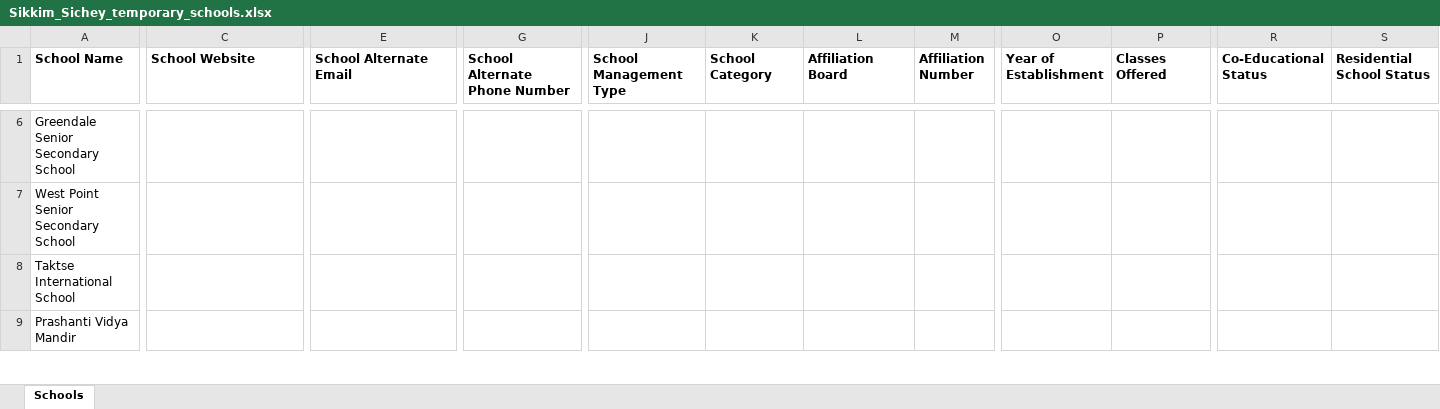
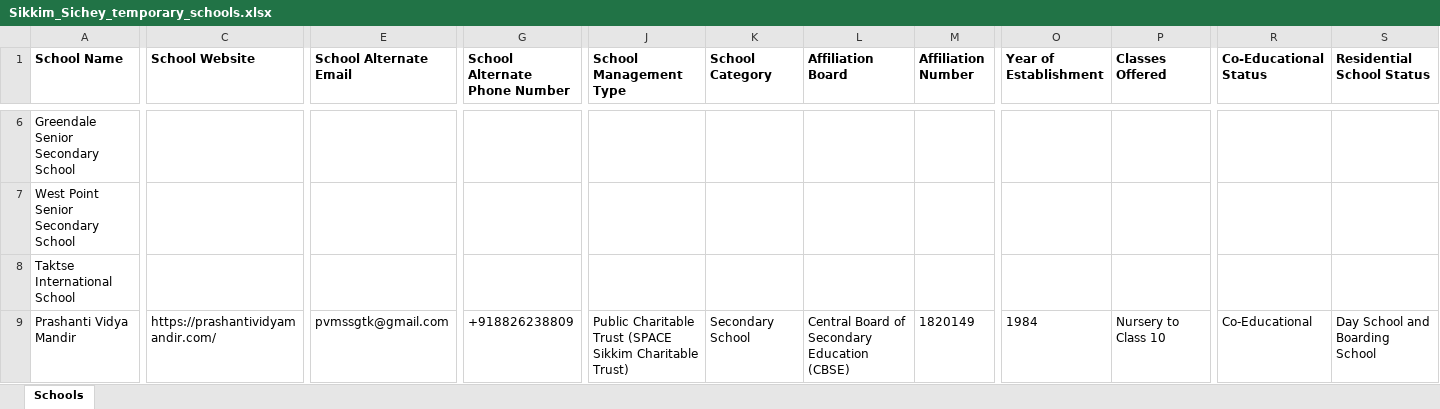
Before and after one commit to anandsagar6/School_Data_Scraper, an Excel workbook: Temp_Data/Sikkim_Sichey_temporary_schools.xlsx, sheet Schools, drawn as a sheet; only a part is shown, gaps mark what is left out; values as stored, in another font and other column widths than the file's, no borders; the diff covers the shown part only; the diff names each change by its address in the sheet, - before the commit and + after, or states it on an @@ line.

```diff
--- a/Temp_Data/Sikkim_Sichey_temporary_schools.xlsx (sheet Schools)
+++ b/Temp_Data/Sikkim_Sichey_temporary_schools.xlsx (sheet Schools)
-C9 (School Website): (empty)
+C9 (School Website): https://prashantividyamandir.com/
-E9 (School Alternate Email): (empty)
+E9 (School Alternate Email): pvmssgtk@gmail.com
-G9 (School Alternate Phone Number): (empty)
+G9 (School Alternate Phone Number): +918826238809
-J9 (School Management Type): (empty)
+J9 (School Management Type): Public Charitable Trust (SPACE Sikkim Charitable Trust)
-K9 (School Category): (empty)
+K9 (School Category): Secondary School
-L9 (Affiliation Board): (empty)
+L9 (Affiliation Board): Central Board of Secondary Education (CBSE)
-M9 (Affiliation Number): (empty)
+M9 (Affiliation Number): 1820149
-O9 (Year of Establishment): (empty)
+O9 (Year of Establishment): 1984
-P9 (Classes Offered): (empty)
+P9 (Classes Offered): Nursery to Class 10
-R9 (Co-Educational Status): (empty)
+R9 (Co-Educational Status): Co-Educational
-S9 (Residential School Status): (empty)
+S9 (Residential School Status): Day School and Boarding School
```
Also changed, not shown: 21 edited cells elsewhere in this sheet, Excel_Data/current_data.xlsx, Excel_Data/master_data.xlsx, 1 other file.
